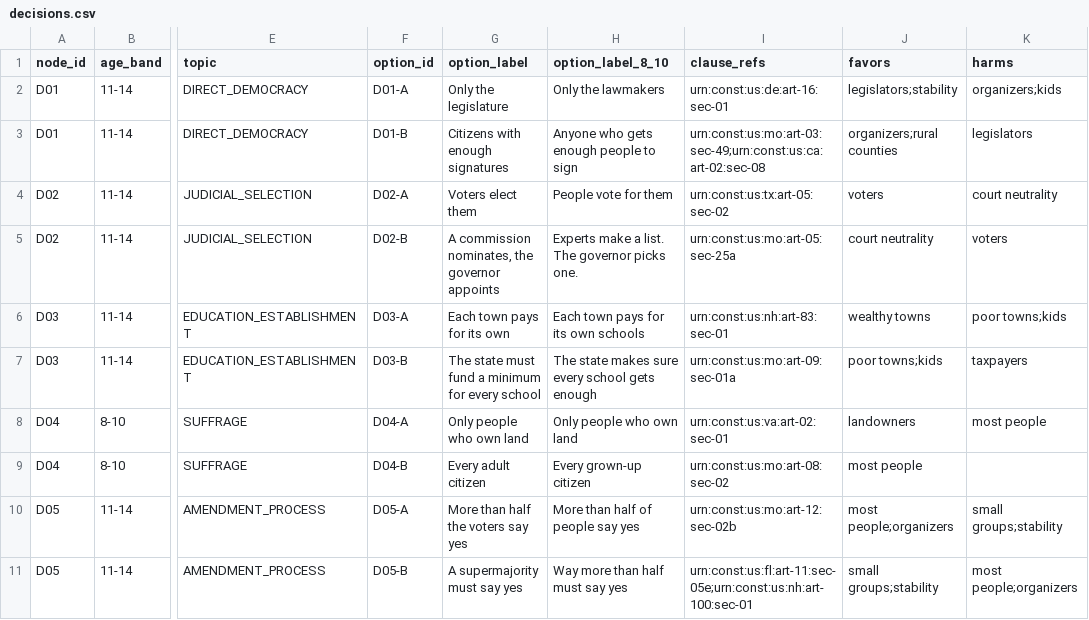
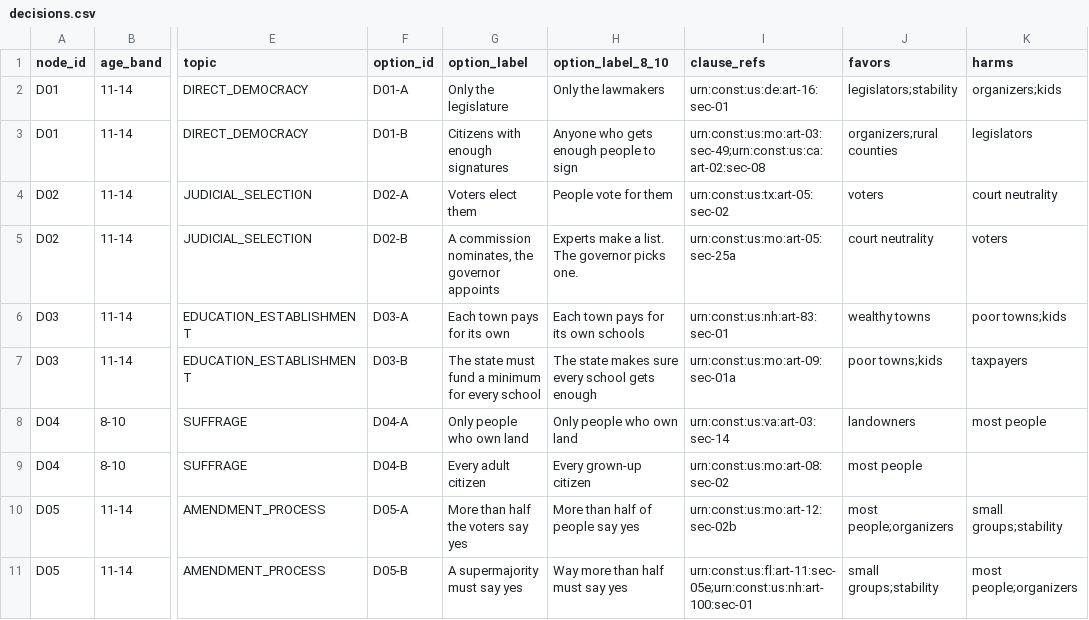
Before and after one commit to dougdevitre/access-to-civics, a CSV file: data/seed/decisions.csv, drawn as a sheet; only a part is shown, gaps mark what is left out; the diff names each change by its address in the sheet, - before the commit and + after, or states it on an @@ line.

```diff
--- a/data/seed/decisions.csv
+++ b/data/seed/decisions.csv
-I8 (clause_refs): urn:const:us:va:art-02:sec-01
+I8 (clause_refs): urn:const:us:va:art-03:sec-14
```
Also changed, not shown: 7 other files.
